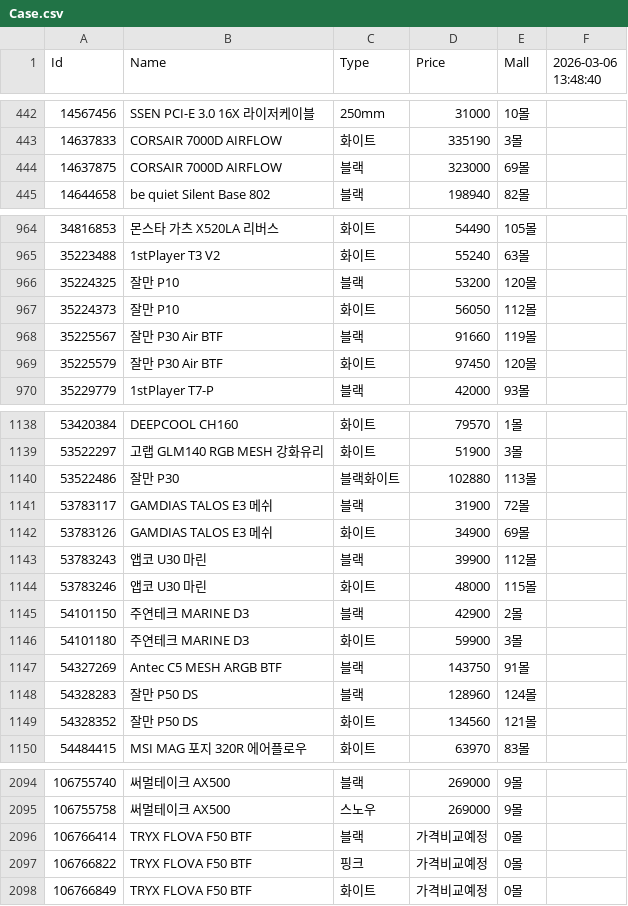
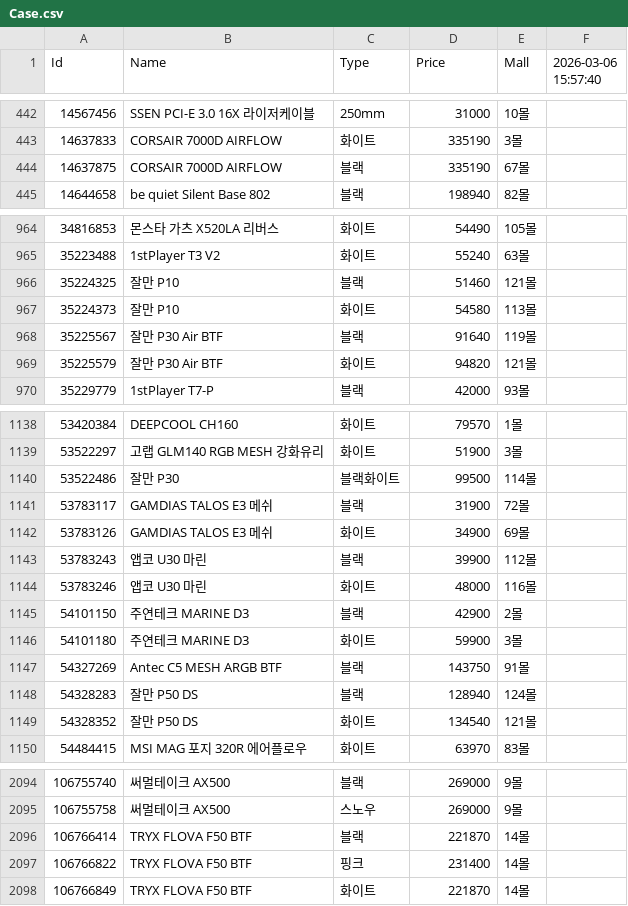
Before and after one commit to SSSSSSSSSSSSSSSSSSSSSSSSSSSSSSSSSSSSSun/Danawa-Crawler, a CSV file: crawl_data/Case.csv, drawn as a sheet; only a part is shown, gaps mark what is left out; the diff covers the shown part only.

```diff
--- a/crawl_data/Case.csv
+++ b/crawl_data/Case.csv
@@ -1 +1 @@
-Id,Name,Type,Price,Mall,2026-03-06 13:48:40
+Id,Name,Type,Price,Mall,2026-03-06 15:57:40
@@ -443,3 +443,3 @@ Id,Name,Type,Price,Mall,2026-03-06 13:48:40
 14637833,CORSAIR 7000D AIRFLOW,화이트,335190,3몰,
-14637875,CORSAIR 7000D AIRFLOW,블랙,323000,69몰,
+14637875,CORSAIR 7000D AIRFLOW,블랙,335190,67몰,
 14644658,be quiet Silent Base 802,블랙,198940,82몰,
@@ -965,6 +965,6 @@ Id,Name,Type,Price,Mall,2026-03-06 13:48:40
 35223488,1stPlayer T3 V2,화이트,55240,63몰,
-35224325,잘만 P10,블랙,53200,120몰,
-35224373,잘만 P10,화이트,56050,112몰,
-35225567,잘만 P30 Air BTF,블랙,91660,119몰,
-35225579,잘만 P30 Air BTF,화이트,97450,120몰,
+35224325,잘만 P10,블랙,51460,121몰,
+35224373,잘만 P10,화이트,54580,113몰,
+35225567,잘만 P30 Air BTF,블랙,91640,119몰,
+35225579,잘만 P30 Air BTF,화이트,94820,121몰,
 35229779,1stPlayer T7-P,블랙,42000,93몰,
@@ -1139,3 +1139,3 @@ Id,Name,Type,Price,Mall,2026-03-06 13:48:40
 53522297,고랩 GLM140 RGB MESH 강화유리,화이트,51900,3몰,
-53522486,잘만 P30,블랙화이트,102880,113몰,
+53522486,잘만 P30,블랙화이트,99500,114몰,
 53783117,GAMDIAS TALOS E3 메쉬,블랙,31900,72몰,
@@ -1143,3 +1143,3 @@ Id,Name,Type,Price,Mall,2026-03-06 13:48:40
 53783243,앱코 U30 마린,블랙,39900,112몰,
-53783246,앱코 U30 마린,화이트,48000,115몰,
+53783246,앱코 U30 마린,화이트,48000,116몰,
 54101150,주연테크 MARINE D3,블랙,42900,2몰,
@@ -1147,4 +1147,4 @@ Id,Name,Type,Price,Mall,2026-03-06 13:48:40
 54327269,Antec C5 MESH ARGB BTF,블랙,143750,91몰,
-54328283,잘만 P50 DS,블랙,128960,124몰,
-54328352,잘만 P50 DS,화이트,134560,121몰,
+54328283,잘만 P50 DS,블랙,128940,124몰,
+54328352,잘만 P50 DS,화이트,134540,121몰,
 54484415,MSI MAG 포지 320R 에어플로우,화이트,63970,83몰,
@@ -2095,4 +2095,4 @@ Id,Name,Type,Price,Mall,2026-03-06 13:48:40
 106755758,써멀테이크 AX500,스노우,269000,9몰,
-106766414,TRYX FLOVA F50 BTF,블랙,가격비교예정,0몰,
-106766822,TRYX FLOVA F50 BTF,핑크,가격비교예정,0몰,
-106766849,TRYX FLOVA F50 BTF,화이트,가격비교예정,0몰,
+106766414,TRYX FLOVA F50 BTF,블랙,221870,14몰,
+106766822,TRYX FLOVA F50 BTF,핑크,231400,14몰,
+106766849,TRYX FLOVA F50 BTF,화이트,221870,14몰,
```
Also changed, not shown: 97 edited cells elsewhere in this file, crawl_data/HDD.csv, crawl_data/Mainboard.csv, 7 other files.
